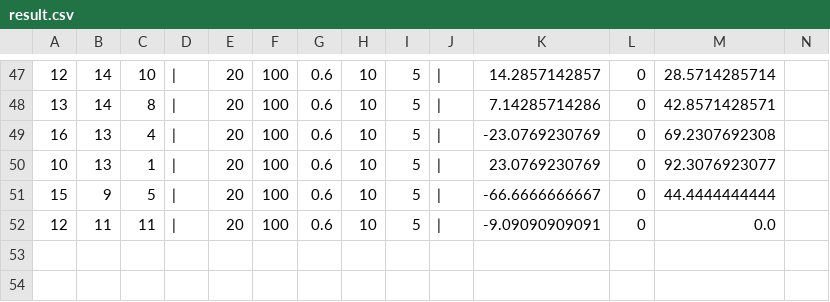
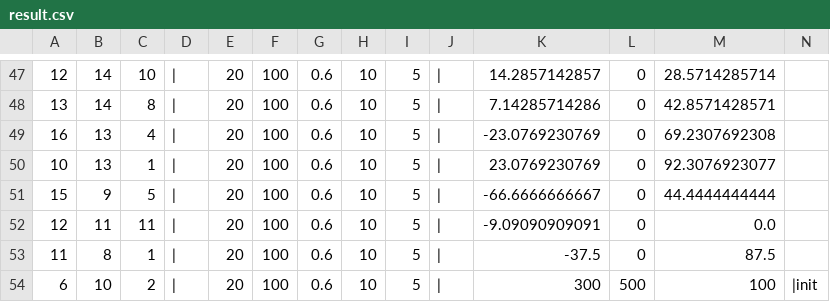
Before and after one commit to jtjun/SnuttleR, a CSV file: result/result.csv, drawn as a sheet; only a part is shown, gaps mark what is left out; rows hold the shown columns only; the diff names each change by its address in the sheet, - before the commit and + after, or states it on an @@ line.

Commit message:
init reject 기록

```diff
--- a/result/result.csv
+++ b/result/result.csv
+row 53: 11 | 8 | 1 | | | 20 | 100 | 0.6 | 10 | 5 | | | -37.5 | 0 | 87.5
+row 54: 6 | 10 | 2 | | | 20 | 100 | 0.6 | 10 | 5 | | | 300 | 500 | 100 | |init
```
Also changed, not shown: 5 other files.
